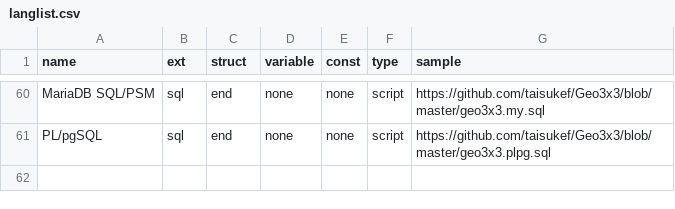
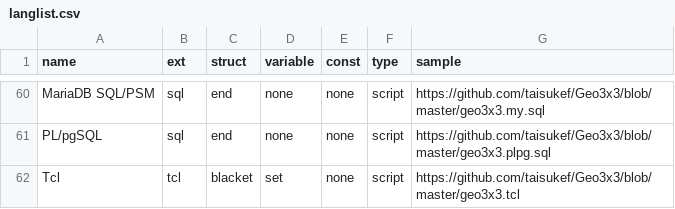
Before and after one commit to taisukef/Geo3x3, a CSV file: langlist.csv, drawn as a sheet; only a part is shown, gaps mark what is left out.

```diff
--- a/langlist.csv
+++ b/langlist.csv
@@ -61 +61,2 @@ MariaDB SQL/PSM,sql,end,none,none,script,https://github.com/taisukef/Geo3x3/blob
 PL/pgSQL,sql,end,none,none,script,https://github.com/taisukef/Geo3x3/blob/master/geo3x3.plpg.sql
+Tcl,tcl,blacket,set,none,script,https://github.com/taisukef/Geo3x3/blob/master/geo3x3.tcl
```
Also changed, not shown: 1 other file.
